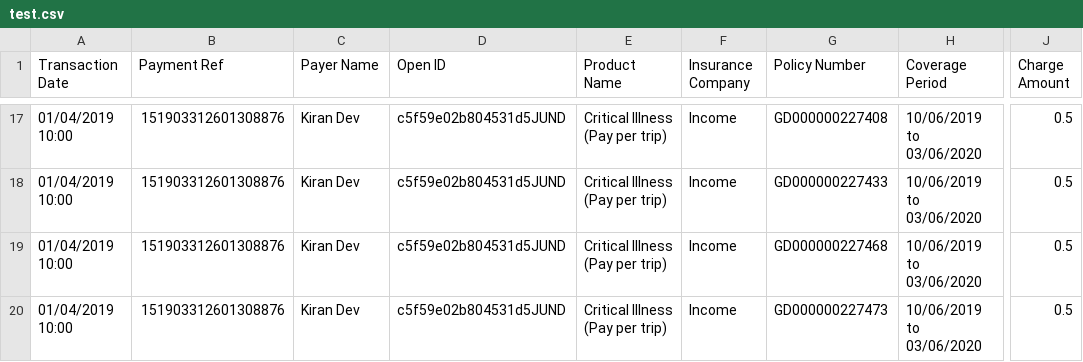
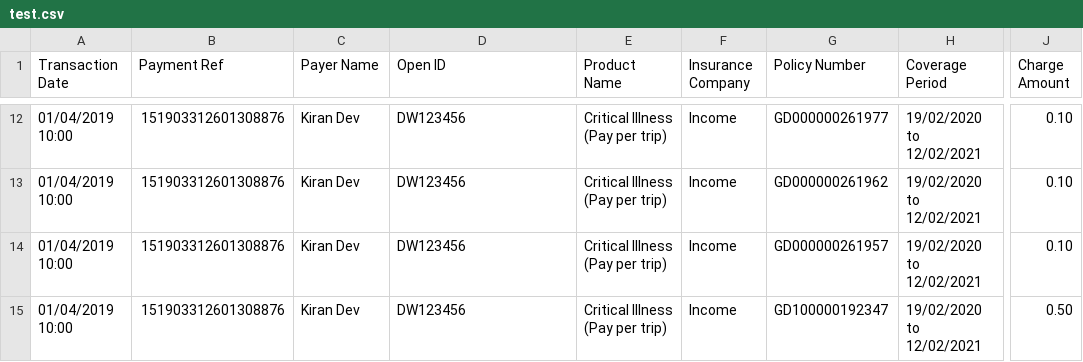
Before and after one commit to dorise1/test, a CSV file: test.csv, drawn as a sheet; only a part is shown, gaps mark what is left out; addresses are those after the commit; the diff covers the shown part only; the diff names each change by its address in the sheet, - before the commit and + after, or states it on an @@ line.

```diff
--- a/test.csv
+++ b/test.csv
-D12:D15 (Open ID): c5f59e02b804531d5JUND
+D12:D15 (Open ID): DW123456
-G12 (Policy Number): GD000000227408
+G12 (Policy Number): GD000000261977
-H12:H15 (Coverage Period): 10/06/2019 to 03/06/2020
+H12:H15 (Coverage Period): 19/02/2020 to 12/02/2021
-J12:J14 (Charge Amount): 0.5
+J12:J14 (Charge Amount): 0.10
-G13 (Policy Number): GD000000227433
+G13 (Policy Number): GD000000261962
-G14 (Policy Number): GD000000227468
+G14 (Policy Number): GD000000261957
-G15 (Policy Number): GD000000227473
+G15 (Policy Number): GD100000192347
-J15 (Charge Amount): 0.5
+J15 (Charge Amount): 0.50
```
Also changed, not shown: 5 removed rows and 38 edited cells elsewhere in this file.
